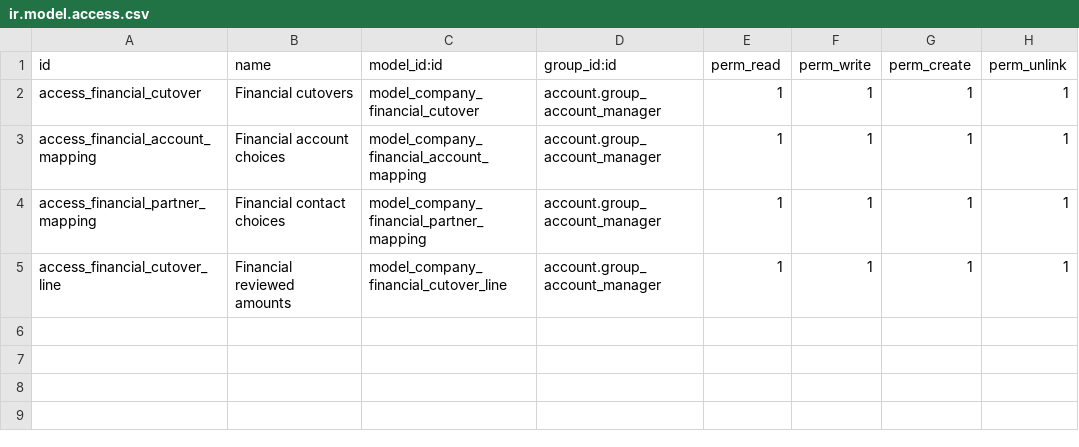
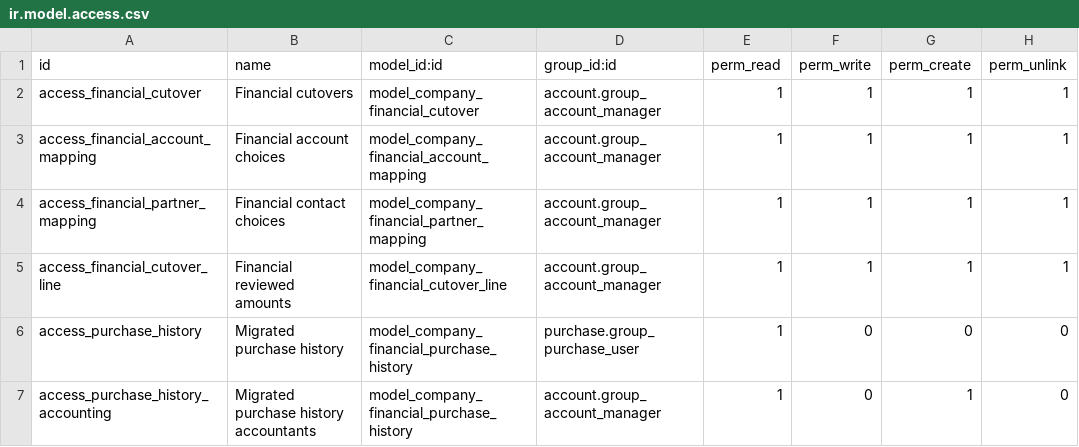
Before and after one commit to shirawan/FiFO-move, a CSV file: company_financial_cutover/security/ir.model.access.csv, drawn as a sheet; the diff names each change by its address in the sheet, - before the commit and + after, or states it on an @@ line.

Commit message:
Fix cutover retries and include purchase history migration

```diff
--- a/company_financial_cutover/security/ir.model.access.csv
+++ b/company_financial_cutover/security/ir.model.access.csv
+row 6: access_purchase_history | Migrated purchase history | model_company_financial_purchase_history | purchase.group_purchase_user | 1 | 0 | 0 | 0
+row 7: access_purchase_history_accounting | Migrated purchase history accountants | model_company_financial_purchase_history | account.group_account_manager | 1 | 0 | 1 | 0
```
Also changed, not shown: 20 other files.
